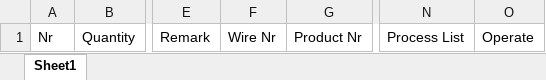
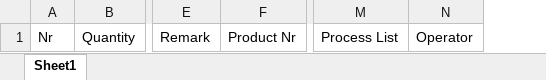
Before and after one commit to Charlot/pms, an Excel workbook: pms-server/uploadfiles/template/kanban.xlsx, sheet Sheet1, drawn as a sheet; only a part is shown, gaps mark what is left out; values as stored, in another font and other column widths than the file's, no borders; removed rows and columns are numbered as before the commit, all else as after; the diff names each change by its address in the sheet, - before the commit and + after, or states it on an @@ line.

Commit message:
import excel to update kanban

```diff
--- a/pms-server/uploadfiles/template/kanban.xlsx (sheet Sheet1)
+++ b/pms-server/uploadfiles/template/kanban.xlsx (sheet Sheet1)
-column F, row 1: Wire Nr
-column O, row 1: Operate
+column N, row 1: Operator
```
Also changed, not shown: 11 other files.
